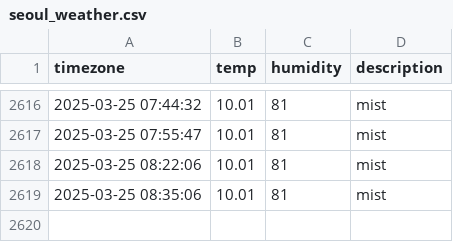
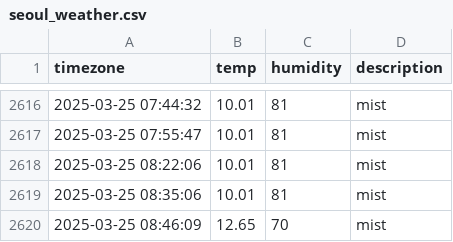
Before and after one commit to YOOSEONGWOO/seoul_weather, a CSV file: seoul_weather.csv, drawn as a sheet; only a part is shown, gaps mark what is left out; the diff names each change by its address in the sheet, - before the commit and + after, or states it on an @@ line.

```diff
--- a/seoul_weather.csv
+++ b/seoul_weather.csv
+row 2620: 2025-03-25 08:46:09 | 12.65 | 70 | mist
```
